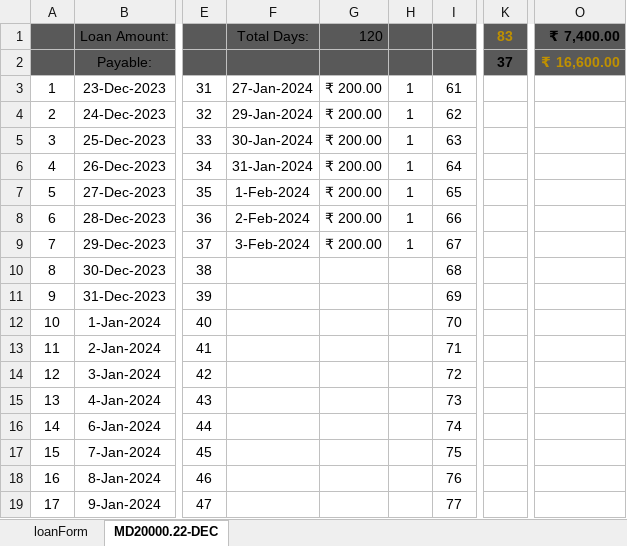
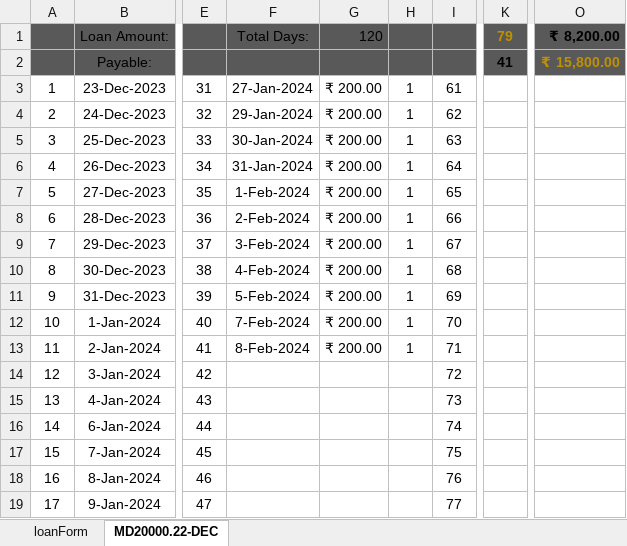
Before and after one commit to aboongm/tungfamFinance, an Excel workbook: LoanOfficer-A/2023/13 Haobijam Thasana.xlsx, sheet MD20000.22-DEC, drawn as a sheet; only a part is shown, gaps mark what is left out; values as stored, in another font and other column widths than the file's, no borders; the diff names each change by its address in the sheet, - before the commit and + after, or states it on an @@ line.

```diff
--- a/LoanOfficer-A/2023/13 Haobijam Thasana.xlsx (sheet MD20000.22-DEC)
+++ b/LoanOfficer-A/2023/13 Haobijam Thasana.xlsx (sheet MD20000.22-DEC)
-K1: 83
+K1: 79
-O1: ₹ 7,400.00
+O1: ₹ 8,200.00
-K2: 37
+K2: 41
-O2: ₹ 16,600.00
+O2: ₹ 15,800.00
-F10: (empty)
+F10: 4-Feb-2024
-G10:G13: (empty)
+G10:G13: ₹ 200.00
-H10:H13: (empty)
+H10:H13: 1
-F11: (empty)
+F11: 5-Feb-2024
-F12: (empty)
+F12: 7-Feb-2024
-F13: (empty)
+F13: 8-Feb-2024
```
Also changed, not shown: LoanOfficer-A/2023/16Maibam Chandrika.xlsx, LoanOfficer-A/2023/20 Moirangthem Niroda.xlsx, 22 other files.
